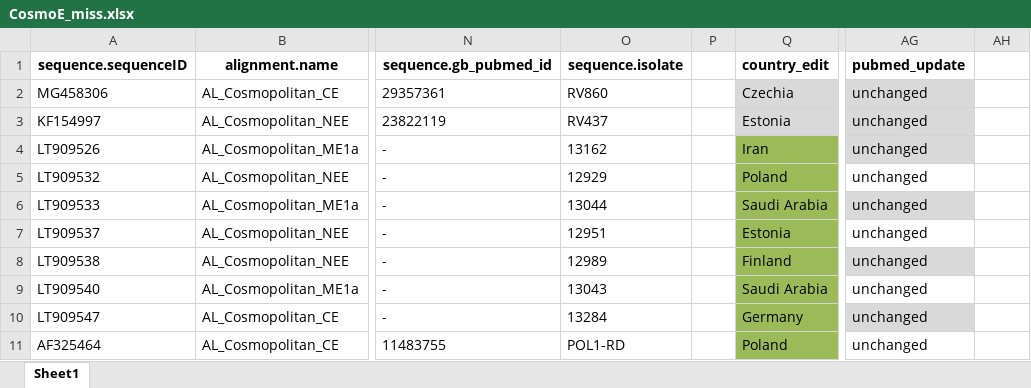
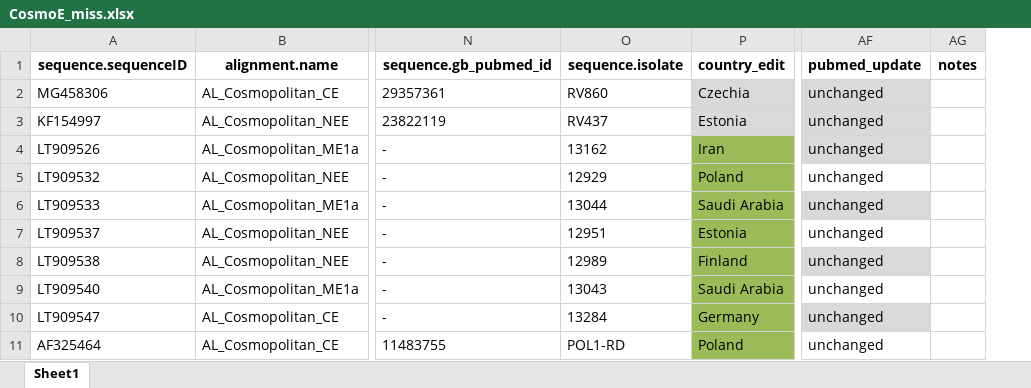
Before and after one commit to giffordlabcvr/NCBI-RABV-GLUE, an Excel workbook: tabular/CosmoE_miss.xlsx, sheet Sheet1, drawn as a sheet; only a part is shown, gaps mark what is left out; values as stored, in another font and other column widths than the file's, no borders; conditional formats not drawn; removed rows and columns are numbered as before the commit, all else as after; the diff names each change by its address in the sheet, - before the commit and + after, or states it on an @@ line.

```diff
--- a/tabular/CosmoE_miss.xlsx (sheet Sheet1)
+++ b/tabular/CosmoE_miss.xlsx (sheet Sheet1)
-column P, empty
-AG1: (empty)
+AG1: notes
```
Also changed, not shown: tabular/CosmoAM_miss.xlsx, tabular/Cosmomiss.xlsx, 6 other files.
